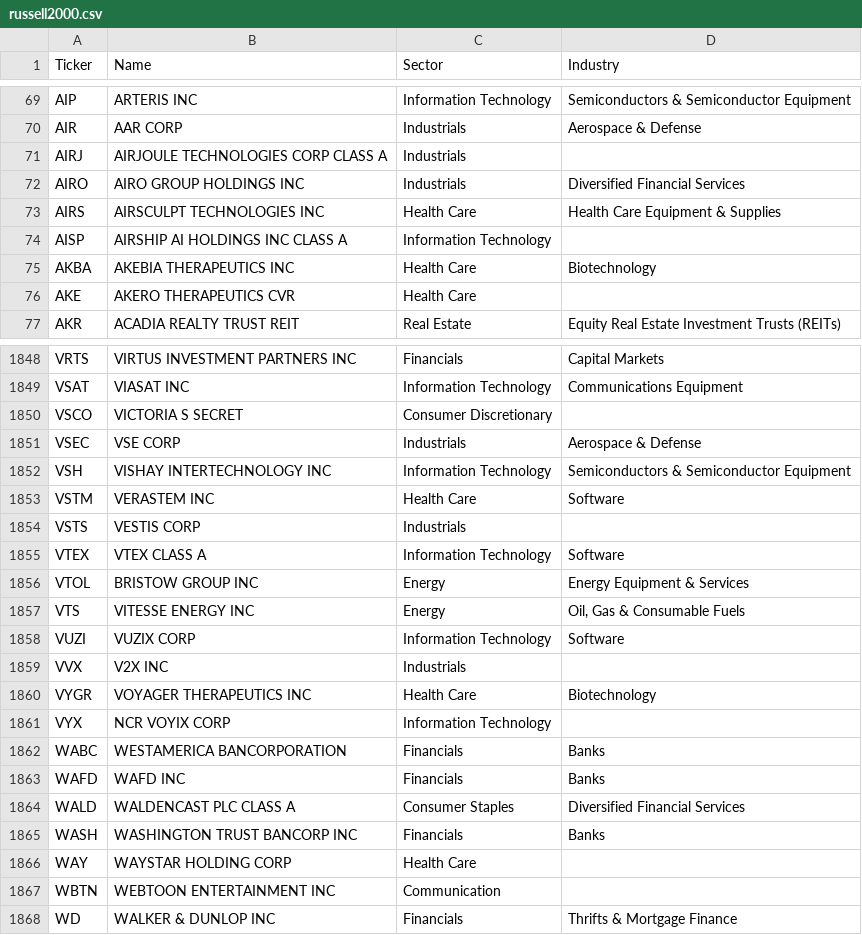
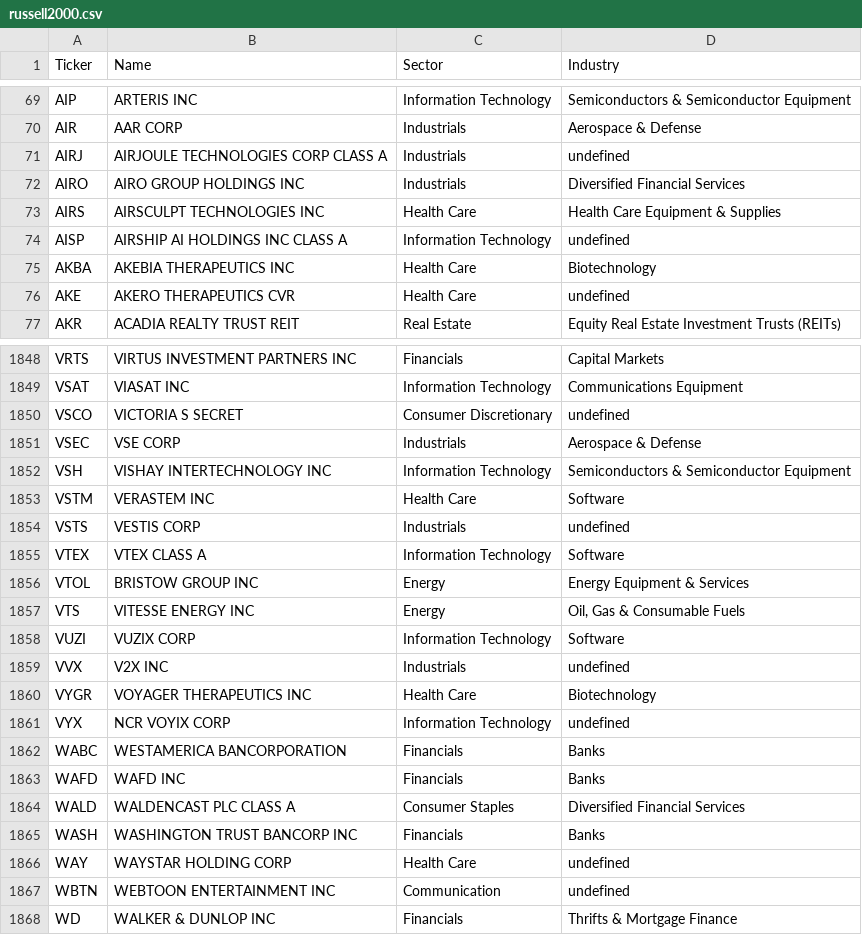
Before and after one commit to cempting/sector_rotation, a CSV file: ticker_universes/russell2000.csv, drawn as a sheet; only a part is shown, gaps mark what is left out; the diff covers the shown part only.

```diff
--- a/ticker_universes/russell2000.csv
+++ b/ticker_universes/russell2000.csv
@@ -70,8 +70,8 @@ AIP,ARTERIS INC,Information Technology,Semiconductors & Semiconductor Equipment
 AIR,AAR CORP,Industrials,Aerospace & Defense
-AIRJ,AIRJOULE TECHNOLOGIES CORP CLASS A,Industrials,
+AIRJ,AIRJOULE TECHNOLOGIES CORP CLASS A,Industrials,undefined
 AIRO,AIRO GROUP HOLDINGS INC,Industrials,Diversified Financial Services
 AIRS,AIRSCULPT TECHNOLOGIES INC,Health Care,Health Care Equipment & Supplies
-AISP,AIRSHIP AI HOLDINGS INC CLASS A,Information Technology,
+AISP,AIRSHIP AI HOLDINGS INC CLASS A,Information Technology,undefined
 AKBA,AKEBIA THERAPEUTICS INC,Health Care,Biotechnology
-AKE,AKERO THERAPEUTICS CVR,Health Care,
+AKE,AKERO THERAPEUTICS CVR,Health Care,undefined
 AKR,ACADIA REALTY TRUST REIT,Real Estate,Equity Real Estate Investment Trusts (REITs)
@@ -1849,3 +1849,3 @@ VRTS,VIRTUS INVESTMENT PARTNERS INC,Financials,Capital Markets
 VSAT,VIASAT INC,Information Technology,Communications Equipment
-VSCO,VICTORIA S SECRET,Consumer Discretionary,
+VSCO,VICTORIA S SECRET,Consumer Discretionary,undefined
 VSEC,VSE CORP,Industrials,Aerospace & Defense
@@ -1853,3 +1853,3 @@ VSH,VISHAY INTERTECHNOLOGY INC,Information Technology,Semiconductors & Semicondu
 VSTM,VERASTEM INC,Health Care,Software
-VSTS,VESTIS CORP,Industrials,
+VSTS,VESTIS CORP,Industrials,undefined
 VTEX,VTEX CLASS A,Information Technology,Software
@@ -1858,5 +1858,5 @@ VTS,VITESSE ENERGY INC,Energy,"Oil, Gas & Consumable Fuels"
 VUZI,VUZIX CORP,Information Technology,Software
-VVX,V2X INC,Industrials,
+VVX,V2X INC,Industrials,undefined
 VYGR,VOYAGER THERAPEUTICS INC,Health Care,Biotechnology
-VYX,NCR VOYIX CORP,Information Technology,
+VYX,NCR VOYIX CORP,Information Technology,undefined
 WABC,WESTAMERICA BANCORPORATION,Financials,Banks
@@ -1865,4 +1865,4 @@ WALD,WALDENCAST PLC CLASS A,Consumer Staples,Diversified Financial Services
 WASH,WASHINGTON TRUST BANCORP INC,Financials,Banks
-WAY,WAYSTAR HOLDING CORP,Health Care,
-WBTN,WEBTOON ENTERTAINMENT INC,Communication,
+WAY,WAYSTAR HOLDING CORP,Health Care,undefined
+WBTN,WEBTOON ENTERTAINMENT INC,Communication,undefined
 WD,WALKER & DUNLOP INC,Financials,Thrifts & Mortgage Finance
```
Also changed, not shown: 111 edited cells elsewhere in this file, 10 other files.
